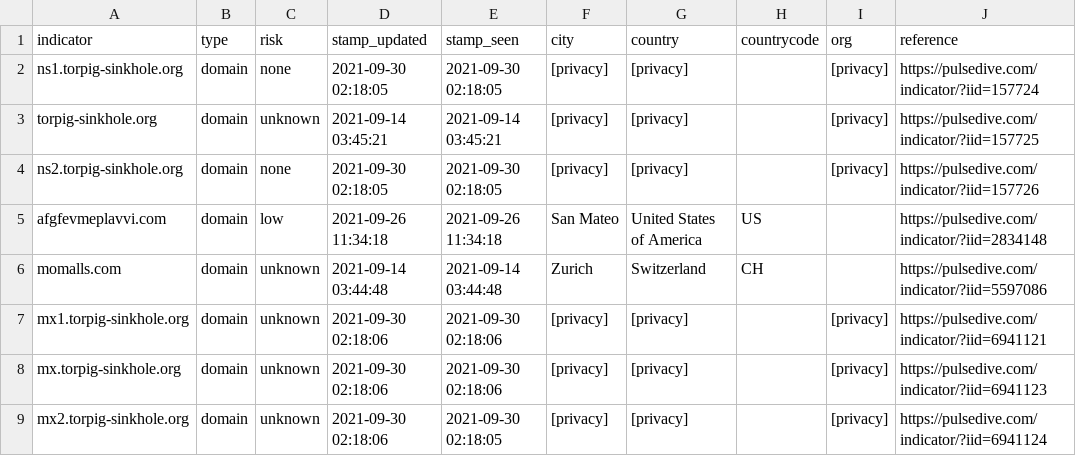
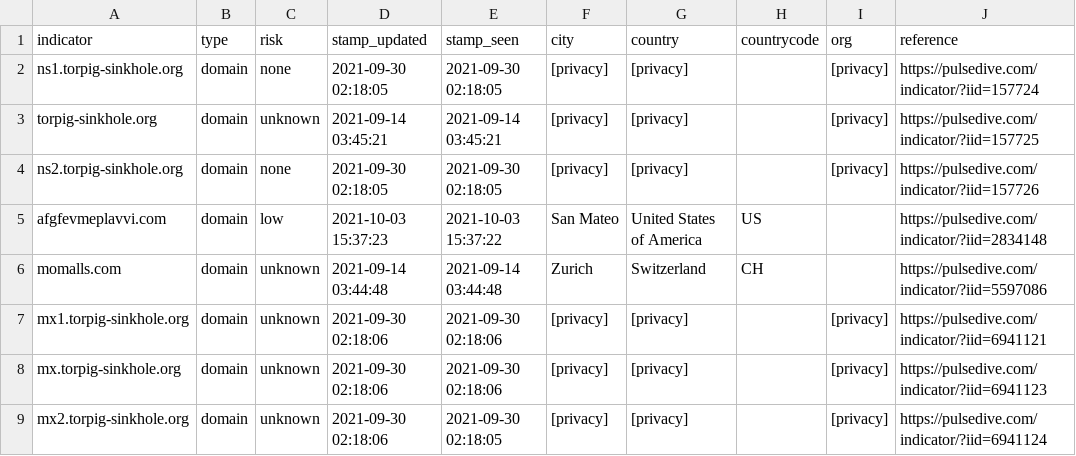
Before and after one commit to idunno101/Hosts_That_idunno, a CSV file: fetch-api-data-action/mx_torpig-sinkhole_org.csv, drawn as a sheet; only a part is shown.

```diff
--- a/fetch-api-data-action/mx_torpig-sinkhole_org.csv
+++ b/fetch-api-data-action/mx_torpig-sinkhole_org.csv
@@ -4,3 +4,3 @@ torpig-sinkhole.org,domain,unknown,"2021-09-14 03:45:21","2021-09-14 03:45:21",[
 ns2.torpig-sinkhole.org,domain,none,"2021-09-30 02:18:05","2021-09-30 02:18:05",[privacy],[privacy],,[privacy],https://pulsedive.com/indicator/?iid=157726
-afgfevmeplavvi.com,domain,low,"2021-09-26 11:34:18","2021-09-26 11:34:18","San Mateo","United States of America",US,,https://pulsedive.com/indicator/?iid=2834148
+afgfevmeplavvi.com,domain,low,"2021-10-03 15:37:23","2021-10-03 15:37:22","San Mateo","United States of America",US,,https://pulsedive.com/indicator/?iid=2834148
 momalls.com,domain,unknown,"2021-09-14 03:44:48","2021-09-14 03:44:48",Zurich,Switzerland,CH,,https://pulsedive.com/indicator/?iid=5597086
```
